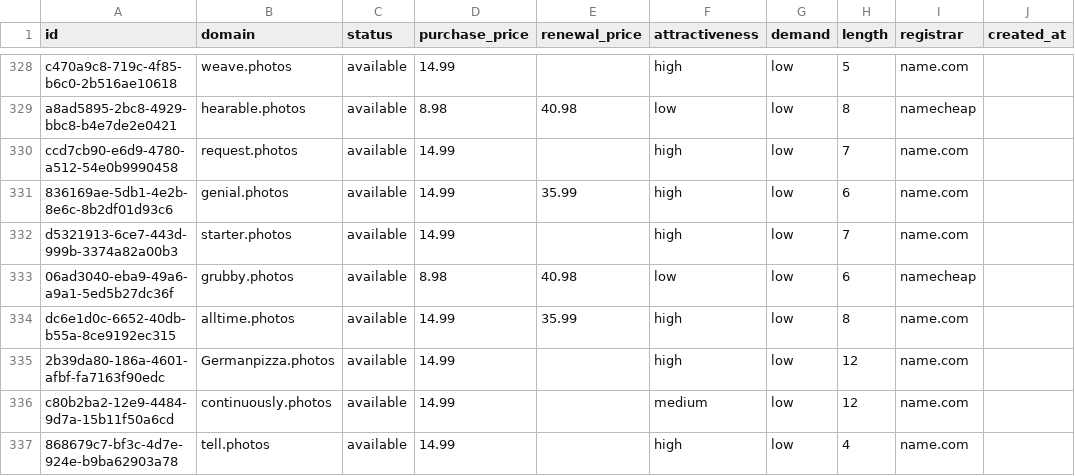
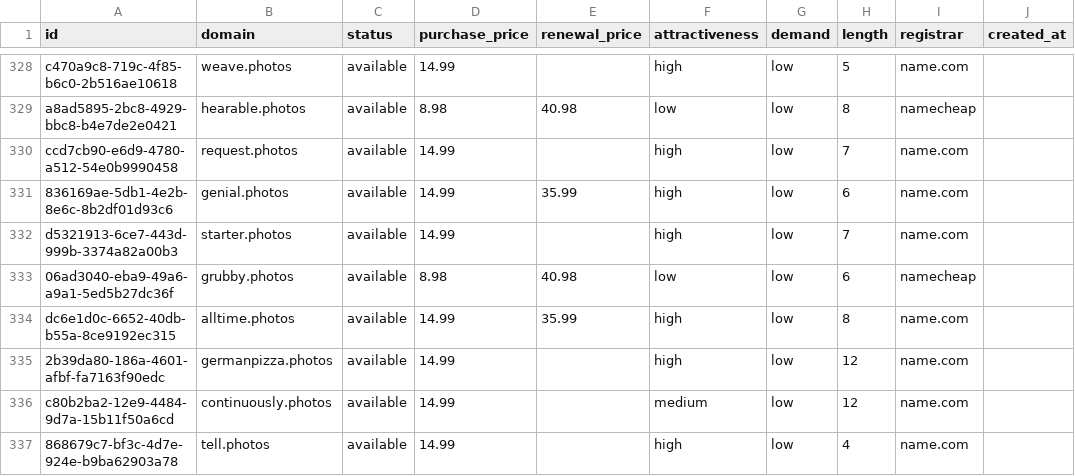
Before and after one commit to UniqueDomains/photos-oneword-domains, a CSV file: photos.csv, drawn as a sheet; only a part is shown, gaps mark what is left out; the diff covers the shown part only; the diff names each change by its address in the sheet, - before the commit and + after, or states it on an @@ line.

Commit message:
Domains update

```diff
--- a/photos.csv
+++ b/photos.csv
-B335 (domain): Germanpizza.photos
+B335 (domain): germanpizza.photos
```
Also changed, not shown: 1 added row, 1 removed row and 82 edited cells elsewhere in this file, 4 other files.
